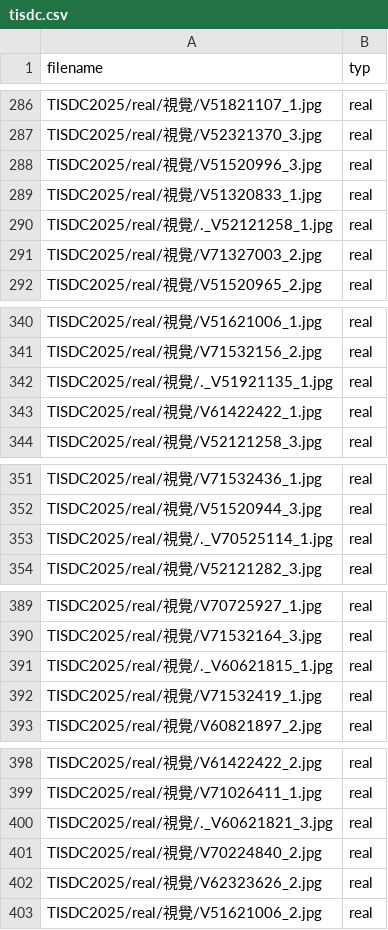
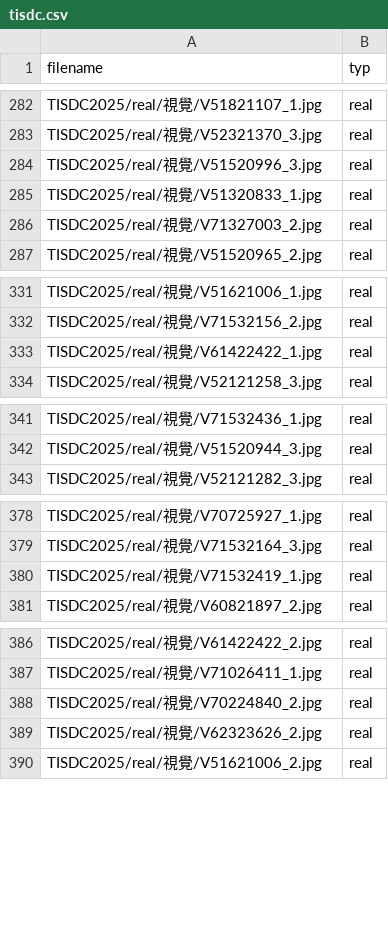
Before and after one commit to czesito/ClipBased-SyntheticImageDetection, a CSV file: data/tisdc.csv, drawn as a sheet; only a part is shown, gaps mark what is left out; the diff covers the shown part only; the diff names each change by its address in the sheet, - before the commit and + after, or states it on an @@ line.

```diff
--- a/data/tisdc.csv
+++ b/data/tisdc.csv
-row 290: TISDC2025/real/視覺/._V52121258_1.jpg | real
-row 342: TISDC2025/real/視覺/._V51921135_1.jpg | real
-row 353: TISDC2025/real/視覺/._V70525114_1.jpg | real
-row 391: TISDC2025/real/視覺/._V60621815_1.jpg | real
-row 400: TISDC2025/real/視覺/._V60621821_3.jpg | real
```
Also changed, not shown: 9 removed rows elsewhere in this file, 2 other files.
